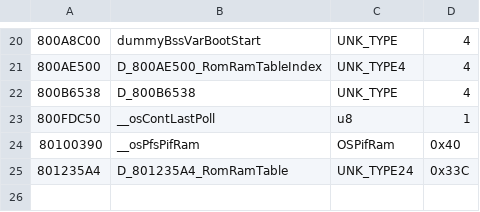
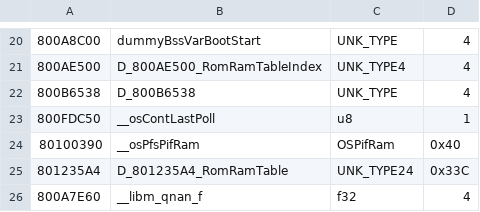
Before and after one commit to Decompollaborate/hypdisasm, a CSV file: tables/usa/variables.csv, drawn as a sheet; only a part is shown, gaps mark what is left out; the diff names each change by its address in the sheet, - before the commit and + after, or states it on an @@ line.

Commit message:
__libm_qnan_f

```diff
--- a/tables/usa/variables.csv
+++ b/tables/usa/variables.csv
+row 26: 800A7E60 | __libm_qnan_f | f32 | 4
```
Also changed, not shown: 4 other files.
